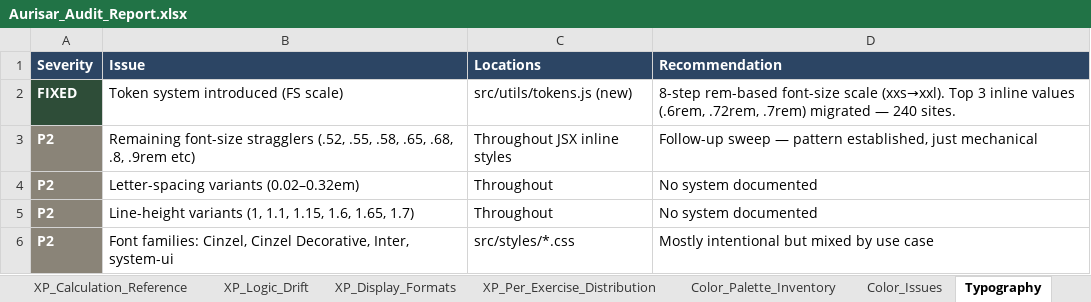
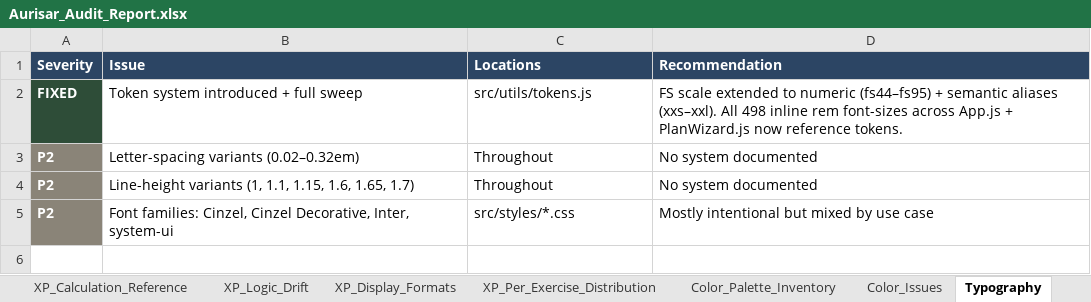
Before and after one commit to Brandonla3/aurisar-app, an Excel workbook: Aurisar_Audit_Report.xlsx, sheet Typography, drawn as a sheet; values as stored, in another font and other column widths than the file's, no borders; the diff names each change by its address in the sheet, - before the commit and + after, or states it on an @@ line.

```diff
--- a/Aurisar_Audit_Report.xlsx (sheet Typography)
+++ b/Aurisar_Audit_Report.xlsx (sheet Typography)
-B2 (Issue): Token system introduced (FS scale)
+B2 (Issue): Token system introduced + full sweep
-C2 (Locations): src/utils/tokens.js (new)
+C2 (Locations): src/utils/tokens.js
-D2 (Recommendation): 8-step rem-based font-size scale (xxs→xxl). Top 3 inline values (.6rem, .72rem, .7rem) migrated — 240 sites.
+D2 (Recommendation): FS scale extended to numeric (fs44–fs95) + semantic aliases (xxs–xxl). All 498 inline rem font-sizes across App.js + PlanWizard.js now reference tokens.
-row 3: P2 | Remaining font-size stragglers (.52, .55, .58, .65, .68, .8, .9rem etc) | Throughout JSX inline styles | Follow-up sweep — pattern established, just mechanical
```
Also changed, not shown: sheet Spacing_BorderRadius, sheet Recommendations, 4 other files.
